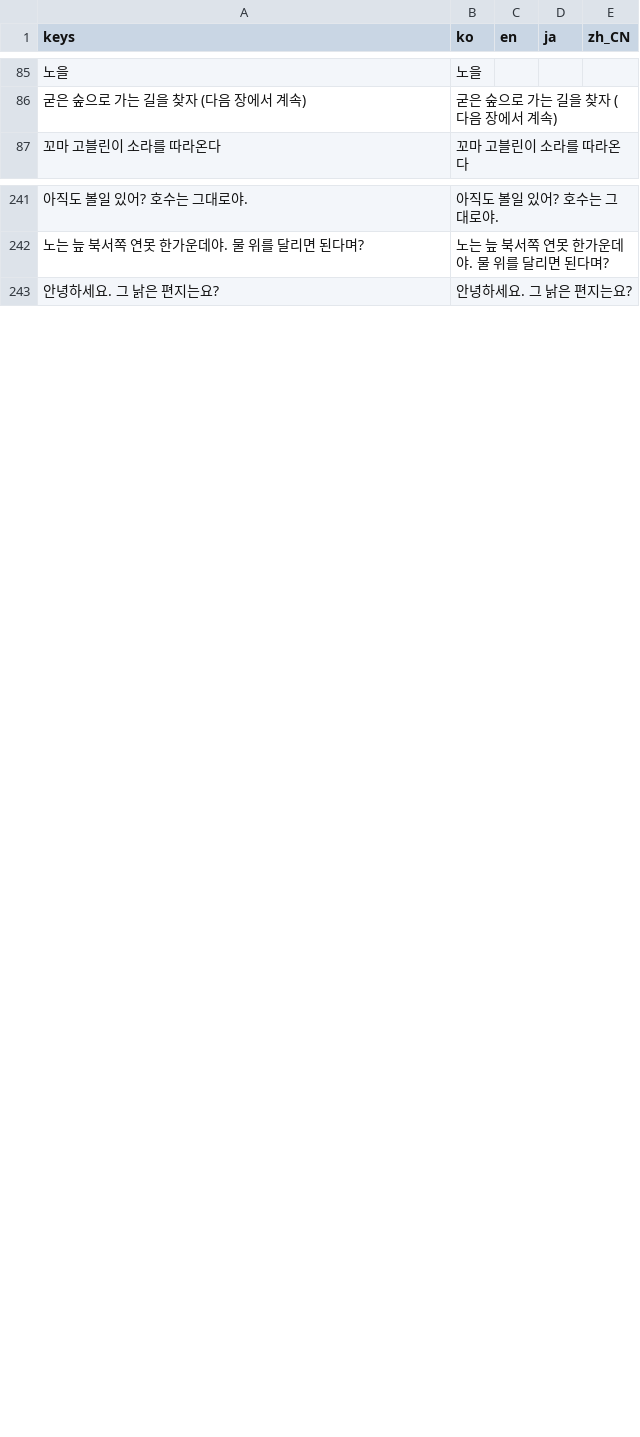
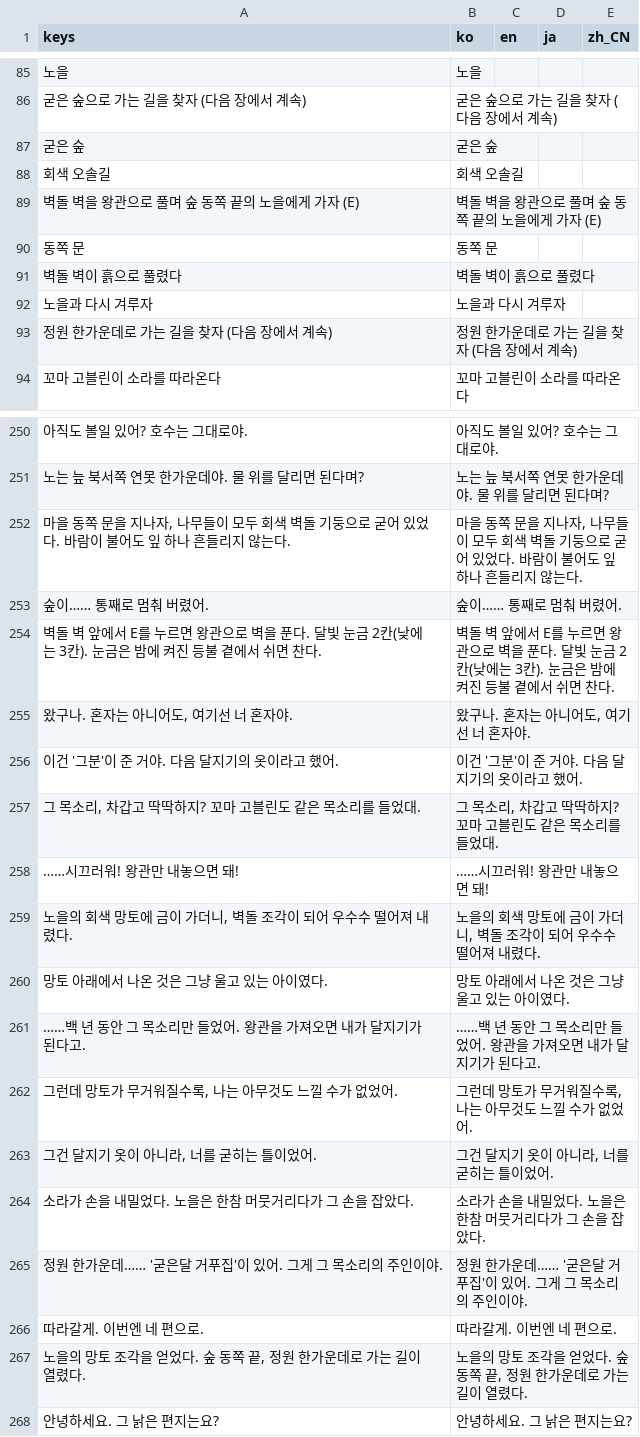
Before and after one commit to destory1984/oddity-of-the-wilds, a CSV file: godot/i18n/text.csv, drawn as a sheet; only a part is shown, gaps mark what is left out; the diff covers the shown part only; the diff names each change by its address in the sheet, - before the commit and + after, or states it on an @@ line.

```diff
--- a/godot/i18n/text.csv
+++ b/godot/i18n/text.csv
+row 87: 굳은 숲 | 굳은 숲
+row 88: 회색 오솔길 | 회색 오솔길
+row 89: 벽돌 벽을 왕관으로 풀며 숲 동쪽 끝의 노을에게 가자 (E) | 벽돌 벽을 왕관으로 풀며 숲 동쪽 끝의 노을에게 가자 (E)
+row 90: 동쪽 문 | 동쪽 문
+row 91: 벽돌 벽이 흙으로 풀렸다 | 벽돌 벽이 흙으로 풀렸다
+row 92: 노을과 다시 겨루자 | 노을과 다시 겨루자
+row 93: 정원 한가운데로 가는 길을 찾자 (다음 장에서 계속) | 정원 한가운데로 가는 길을 찾자 (다음 장에서 계속)
+row 252: 마을 동쪽 문을 지나자, 나무들이 모두 회색 벽돌 기둥으로 굳어 있었다. 바람이 불어도 잎 하나 흔들리지 않는다. | 마을 동쪽 문을 지나자, 나무들이 모두 회색 벽돌 기둥으로 굳어 있었다. 바람이 불어도 잎 하나 흔들리지 않는다.
+row 253: 숲이…… 통째로 멈춰 버렸어. | 숲이…… 통째로 멈춰 버렸어.
+row 254: 벽돌 벽 앞에서 E를 누르면 왕관으로 벽을 푼다. 달빛 눈금 2칸(낮에는 3칸). 눈금은 밤에 켜진 등불 곁에서 쉬면 찬다. | 벽돌 벽 앞에서 E를 누르면 왕관으로 벽을 푼다. 달빛 눈금 2칸(낮에는 3칸). 눈금은 밤에 켜진 등불 곁에서 쉬면 찬다.
+row 255: 왔구나. 혼자는 아니어도, 여기선 너 혼자야. | 왔구나. 혼자는 아니어도, 여기선 너 혼자야.
+row 256: 이건 '그분'이 준 거야. 다음 달지기의 옷이라고 했어. | 이건 '그분'이 준 거야. 다음 달지기의 옷이라고 했어.
+row 257: 그 목소리, 차갑고 딱딱하지? 꼬마 고블린도 같은 목소리를 들었대. | 그 목소리, 차갑고 딱딱하지? 꼬마 고블린도 같은 목소리를 들었대.
+row 258: ……시끄러워! 왕관만 내놓으면 돼! | ……시끄러워! 왕관만 내놓으면 돼!
+row 259: 노을의 회색 망토에 금이 가더니, 벽돌 조각이 되어 우수수 떨어져 내렸다. | 노을의 회색 망토에 금이 가더니, 벽돌 조각이 되어 우수수 떨어져 내렸다.
+row 260: 망토 아래에서 나온 것은 그냥 울고 있는 아이였다. | 망토 아래에서 나온 것은 그냥 울고 있는 아이였다.
+row 261: ……백 년 동안 그 목소리만 들었어. 왕관을 가져오면 내가 달지기가 된다고. | ……백 년 동안 그 목소리만 들었어. 왕관을 가져오면 내가 달지기가 된다고.
+row 262: 그런데 망토가 무거워질수록, 나는 아무것도 느낄 수가 없었어. | 그런데 망토가 무거워질수록, 나는 아무것도 느낄 수가 없었어.
+row 263: 그건 달지기 옷이 아니라, 너를 굳히는 틀이었어. | 그건 달지기 옷이 아니라, 너를 굳히는 틀이었어.
+row 264: 소라가 손을 내밀었다. 노을은 한참 머뭇거리다가 그 손을 잡았다. | 소라가 손을 내밀었다. 노을은 한참 머뭇거리다가 그 손을 잡았다.
+row 265: 정원 한가운데…… '굳은달 거푸집'이 있어. 그게 그 목소리의 주인이야. | 정원 한가운데…… '굳은달 거푸집'이 있어. 그게 그 목소리의 주인이야.
+row 266: 따라갈게. 이번엔 네 편으로. | 따라갈게. 이번엔 네 편으로.
+row 267: 노을의 망토 조각을 얻었다. 숲 동쪽 끝, 정원 한가운데로 가는 길이 열렸다. | 노을의 망토 조각을 얻었다. 숲 동쪽 끝, 정원 한가운데로 가는 길이 열렸다.
```
Also changed, not shown: 2 added rows elsewhere in this file, 8 other files.
